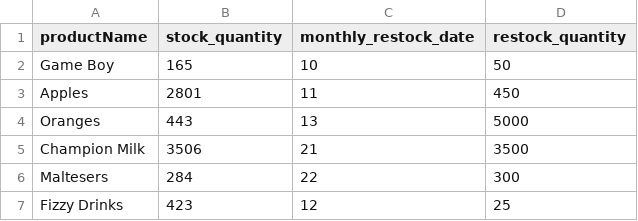
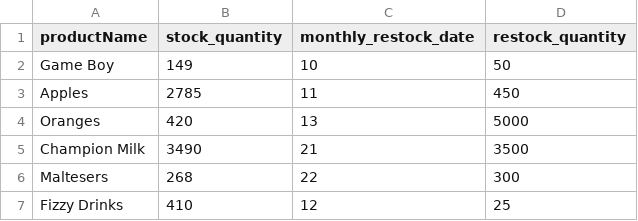
Before and after one commit to michaelssavage/b2b-react-flask, a CSV file: server/products/products.csv, drawn as a sheet.

```diff
--- a/server/products/products.csv
+++ b/server/products/products.csv
@@ -1,7 +1,7 @@
 productName,stock_quantity,monthly_restock_date,restock_quantity
-Game Boy,165,10,50
-Apples,2801,11,450
-Oranges,443,13,5000
-Champion Milk,3506,21,3500
-Maltesers,284,22,300
-Fizzy Drinks,423,12,25
+Game Boy,149,10,50
+Apples,2785,11,450
+Oranges,420,13,5000
+Champion Milk,3490,21,3500
+Maltesers,268,22,300
+Fizzy Drinks,410,12,25
```
Also changed, not shown: 4 other files.
